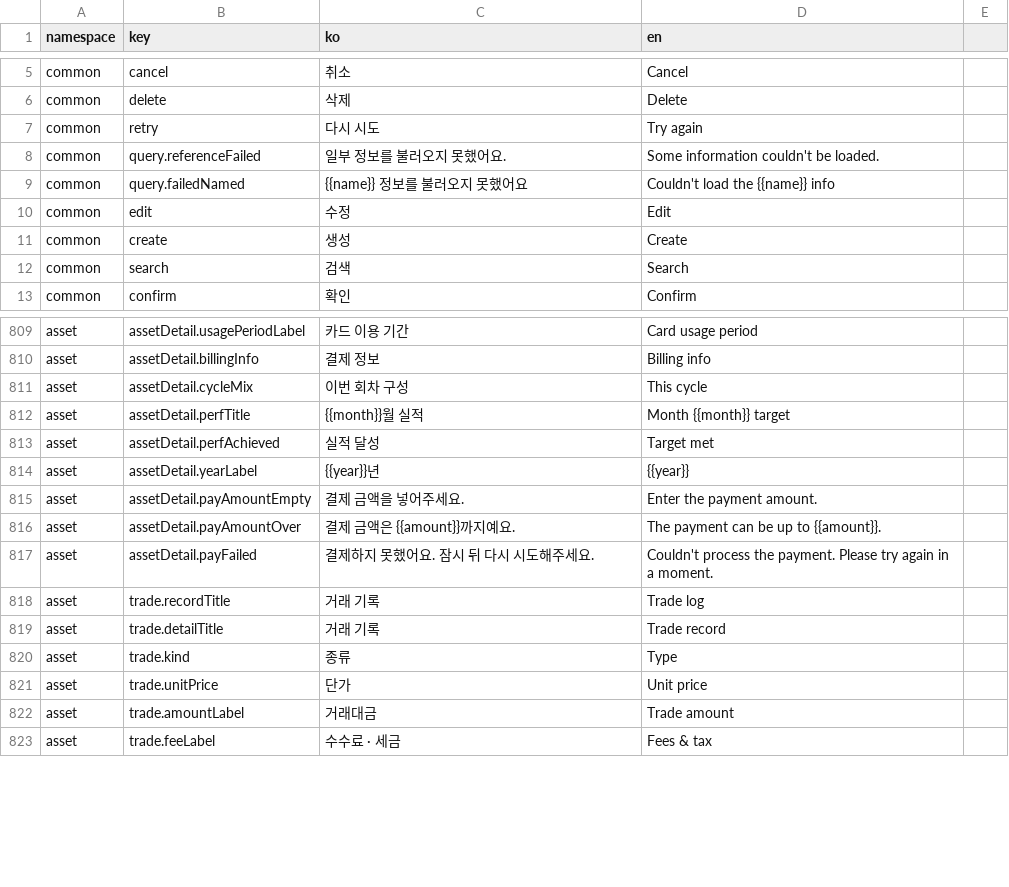
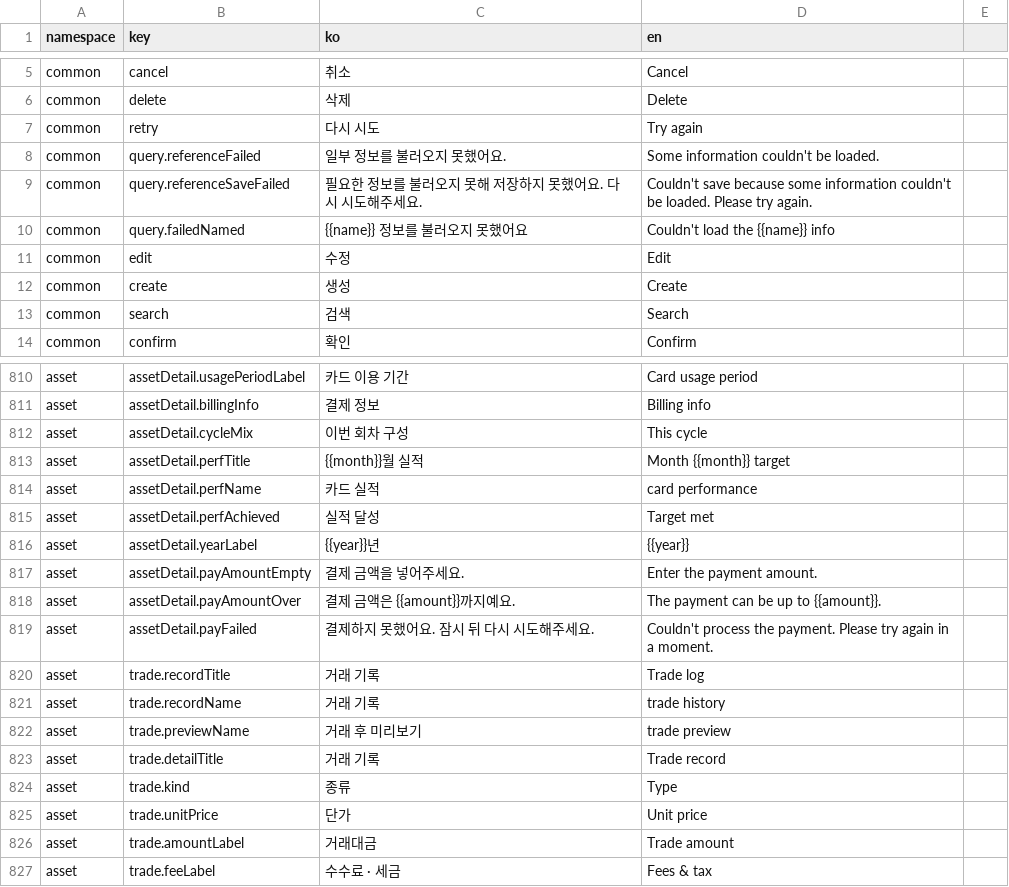
Before and after one commit to lshdainty/groo-damda-front, a CSV file: i18n/translations.csv, drawn as a sheet; only a part is shown, gaps mark what is left out.

```diff
--- a/i18n/translations.csv
+++ b/i18n/translations.csv
@@ -8,2 +8,3 @@ common,retry,다시 시도,Try again
 common,query.referenceFailed,일부 정보를 불러오지 못했어요.,Some information couldn't be loaded.
+common,query.referenceSaveFailed,필요한 정보를 불러오지 못해 저장하지 못했어요. 다시 시도해주세요.,Couldn't save because some information couldn't be loaded. Please try again.
 common,query.failedNamed,{{name}} 정보를 불러오지 못했어요,Couldn't load the {{name}} info
@@ -812,2 +813,3 @@ asset,assetDetail.cycleMix,이번 회차 구성,This cycle
 asset,assetDetail.perfTitle,{{month}}월 실적,Month {{month}} target
+asset,assetDetail.perfName,카드 실적,card performance
 asset,assetDetail.perfAchieved,실적 달성,Target met
@@ -818,2 +820,4 @@ asset,assetDetail.payFailed,결제하지 못했어요. 잠시 뒤 다시 시도
 asset,trade.recordTitle,거래 기록,Trade log
+asset,trade.recordName,거래 기록,trade history
+asset,trade.previewName,거래 후 미리보기,trade preview
 asset,trade.detailTitle,거래 기록,Trade record
```
Also changed, not shown: 15 other files.
